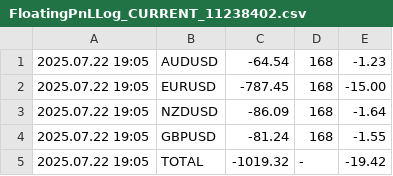
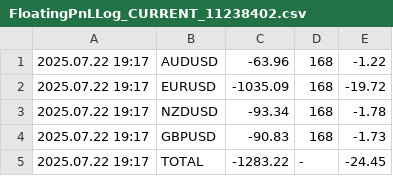
Before and after one commit to anshul-chaudhary/mt4-currentfloatingpnl, a CSV file: FloatingPnLLog_CURRENT_11238402.csv, drawn as a sheet.

```diff
--- a/FloatingPnLLog_CURRENT_11238402.csv
+++ b/FloatingPnLLog_CURRENT_11238402.csv
@@ -1,5 +1,5 @@
-2025.07.22 19:05;AUDUSD;-64.54;168;-1.23
-2025.07.22 19:05;EURUSD;-787.45;168;-15.00
-2025.07.22 19:05;NZDUSD;-86.09;168;-1.64
-2025.07.22 19:05;GBPUSD;-81.24;168;-1.55
-2025.07.22 19:05;TOTAL;-1019.32;-;-19.42
+2025.07.22 19:17;AUDUSD;-63.96;168;-1.22
+2025.07.22 19:17;EURUSD;-1035.09;168;-19.72
+2025.07.22 19:17;NZDUSD;-93.34;168;-1.78
+2025.07.22 19:17;GBPUSD;-90.83;168;-1.73
+2025.07.22 19:17;TOTAL;-1283.22;-;-24.45
```
Also changed, not shown: FloatingPnLLog_ARCHIVE_11238402.csv.
